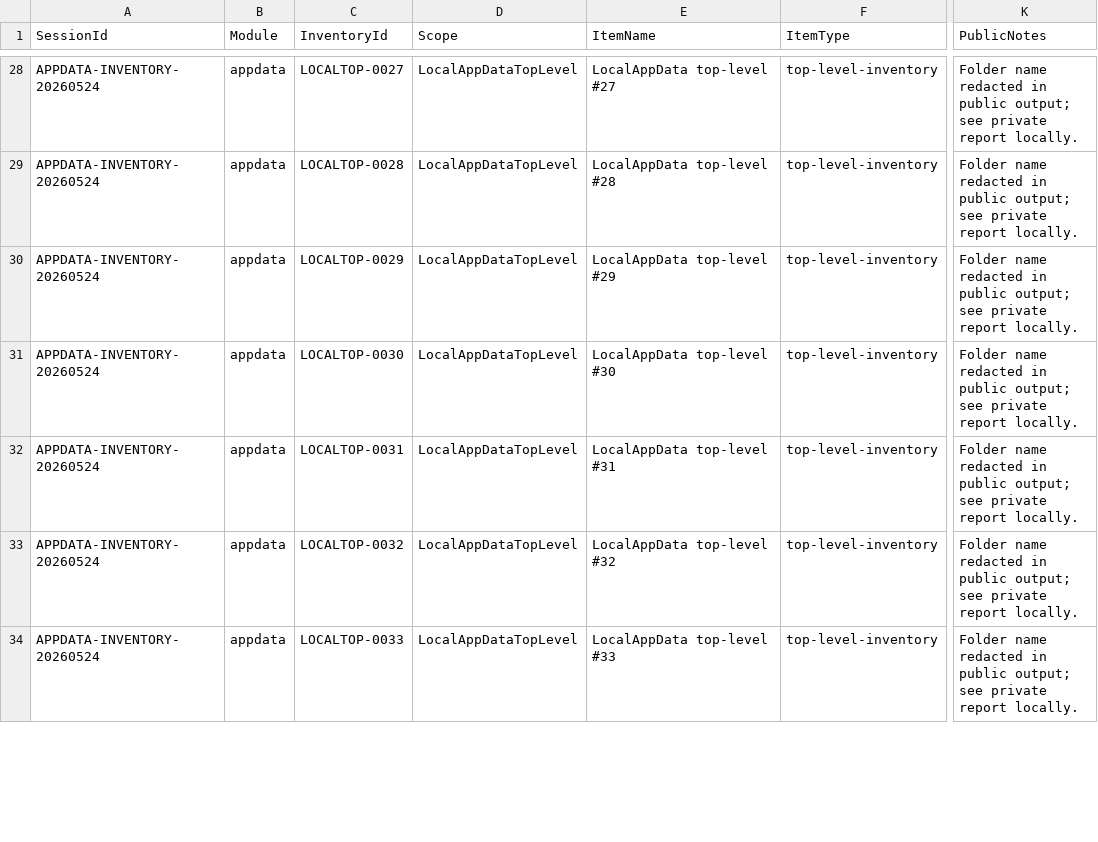
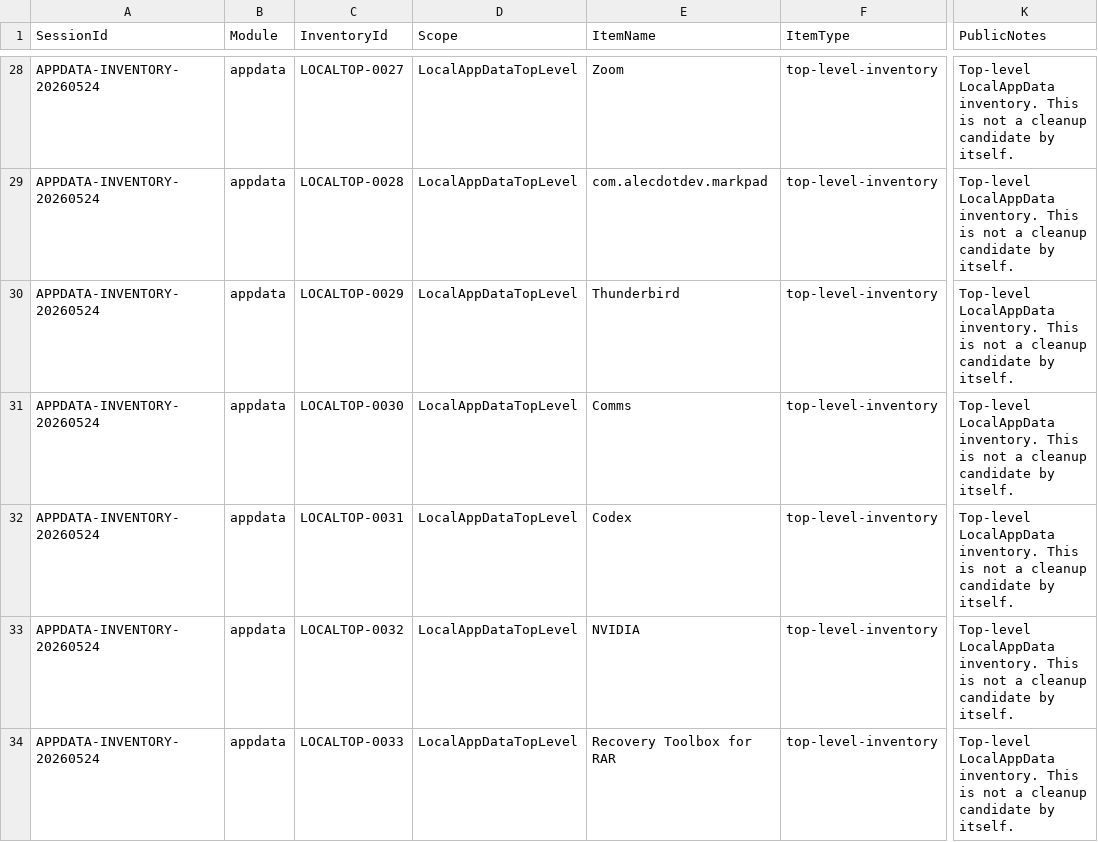
Before and after one commit to it-skvietnam/driverstore-cleaner, a CSV file: reports/sessions/APPDATA-INVENTORY-20260524/appdata-localtop-public.csv, drawn as a sheet; only a part is shown, gaps mark what is left out; the diff covers the shown part only; the diff names each change by its address in the sheet, - before the commit and + after, or states it on an @@ line.

Commit message:
Make AppData public reports researchable

```diff
--- a/reports/sessions/APPDATA-INVENTORY-20260524/appdata-localtop-public.csv
+++ b/reports/sessions/APPDATA-INVENTORY-20260524/appdata-localtop-public.csv
-E28 (ItemName): LocalAppData top-level #27
+E28 (ItemName): Zoom
-K28:K34 (PublicNotes): Folder name redacted in public output; see private report locally.
+K28:K34 (PublicNotes): Top-level LocalAppData inventory. This is not a cleanup candidate by itself.
-E29 (ItemName): LocalAppData top-level #28
+E29 (ItemName): com.alecdotdev.markpad
-E30 (ItemName): LocalAppData top-level #29
+E30 (ItemName): Thunderbird
-E31 (ItemName): LocalAppData top-level #30
+E31 (ItemName): Comms
-E32 (ItemName): LocalAppData top-level #31
+E32 (ItemName): Codex
-E33 (ItemName): LocalAppData top-level #32
+E33 (ItemName): NVIDIA
-E34 (ItemName): LocalAppData top-level #33
+E34 (ItemName): Recovery Toolbox for RAR
```
Also changed, not shown: 71 edited cells elsewhere in this file, 14 other files.
